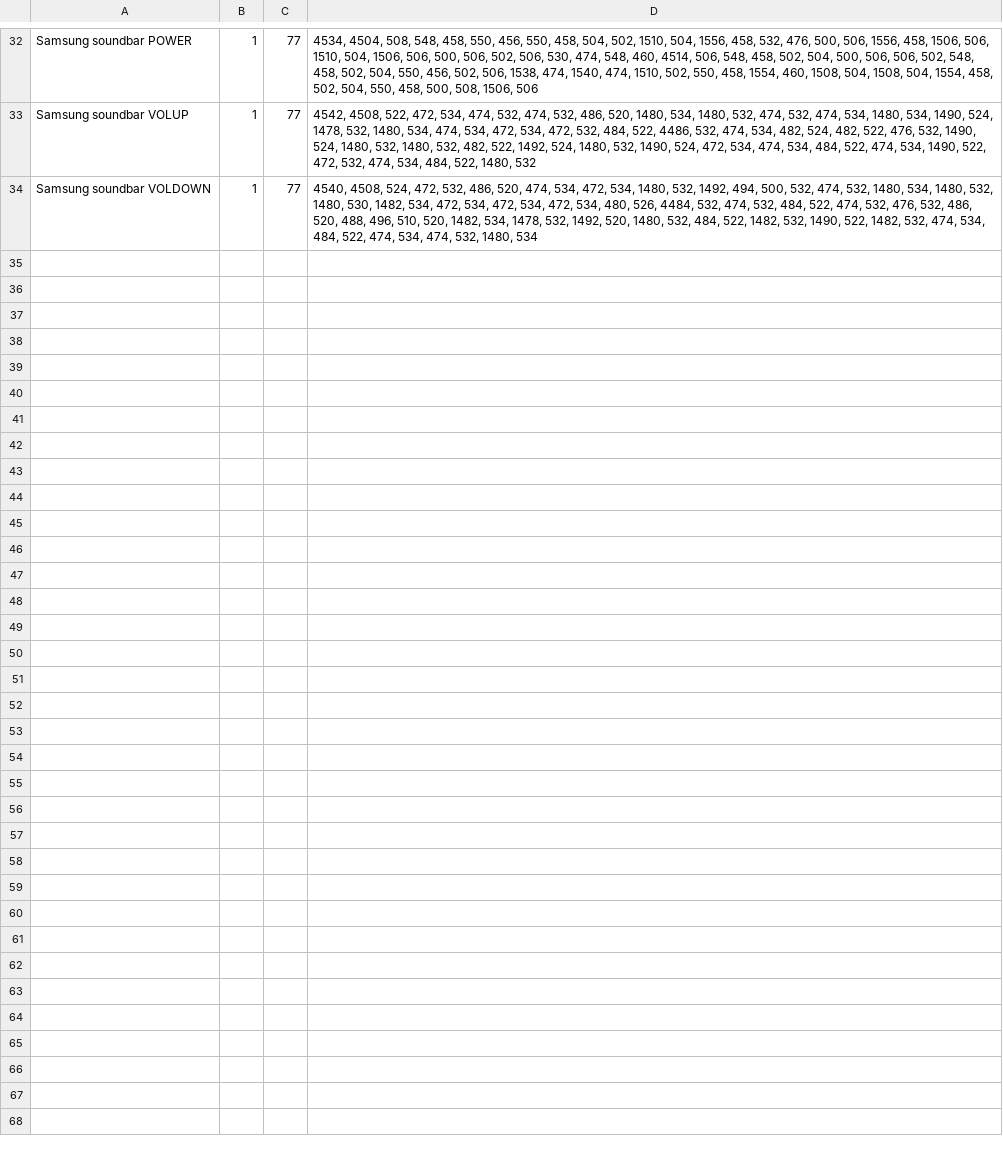
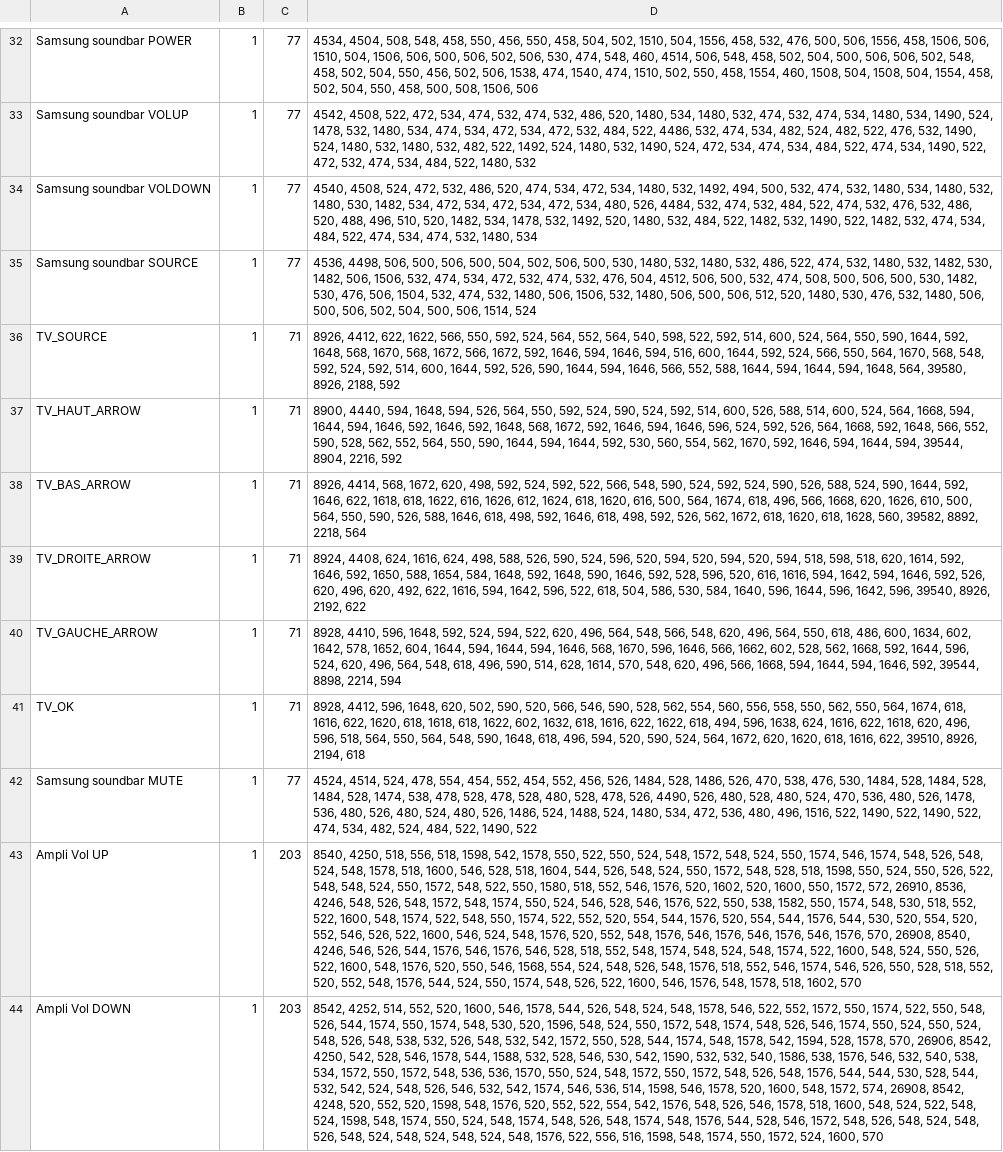
Before and after one commit to gbergesicard/IRRemote, a CSV file: IRRemote.csv, drawn as a sheet; only a part is shown, gaps mark what is left out; the diff names each change by its address in the sheet, - before the commit and + after, or states it on an @@ line.

```diff
--- a/IRRemote.csv
+++ b/IRRemote.csv
+row 35: Samsung soundbar SOURCE | 1 | 77 | 4536, 4498, 506, 500, 506, 500, 504, 502, 506, 500, 530, 1480, 532, 1480, 532, 486, 522, 474, 532, 1480, 532, 1482, 530, 1482, 506, 1506, 532, 474, 534, 472, 532, 474, 532, 476, 504, 4512, 506, 500, 532, 474, 508, 500, 506, 500, 530, 1482, 530, 476, 506, 1504, 532, 474, 532, 1480, 506, 1506, 532, 1480, 506, 500, 506, 512, 520, 1480, 530, 476, 532, 1480, 506, 500, 506, 502, 504, 500, 506, 1514, 524
+row 36: TV_SOURCE | 1 | 71 | 8926, 4412, 622, 1622, 566, 550, 592, 524, 564, 552, 564, 540, 598, 522, 592, 514, 600, 524, 564, 550, 590, 1644, 592, 1648, 568, 1670, 568, 1672, 566, 1672, 592, 1646, 594, 1646, 594, 516, 600, 1644, 592, 524, 566, 550, 564, 1670, 568, 548, 592, 524, 592, 514, 600, 1644, 592, 526, 590, 1644, 594, 1646, 566, 552, 588, 1644, 594, 1644, 594, 1648, 564, 39580, 8926, 2188, 592
+row 37: TV_HAUT_ARROW | 1 | 71 | 8900, 4440, 594, 1648, 594, 526, 564, 550, 592, 524, 590, 524, 592, 514, 600, 526, 588, 514, 600, 524, 564, 1668, 594, 1644, 594, 1646, 592, 1646, 592, 1648, 568, 1672, 592, 1646, 594, 1646, 596, 524, 592, 526, 564, 1668, 592, 1648, 566, 552, 590, 528, 562, 552, 564, 550, 590, 1644, 594, 1644, 592, 530, 560, 554, 562, 1670, 592, 1646, 594, 1644, 594, 39544, 8904, 2216, 592
+row 38: TV_BAS_ARROW | 1 | 71 | 8926, 4414, 568, 1672, 620, 498, 592, 524, 592, 522, 566, 548, 590, 524, 592, 524, 590, 526, 588, 524, 590, 1644, 592, 1646, 622, 1618, 618, 1622, 616, 1626, 612, 1624, 618, 1620, 616, 500, 564, 1674, 618, 496, 566, 1668, 620, 1626, 610, 500, 564, 550, 590, 526, 588, 1646, 618, 498, 592, 1646, 618, 498, 592, 526, 562, 1672, 618, 1620, 618, 1628, 560, 39582, 8892, 2218, 564
+row 39: TV_DROITE_ARROW | 1 | 71 | 8924, 4408, 624, 1616, 624, 498, 588, 526, 590, 524, 596, 520, 594, 520, 594, 520, 594, 518, 598, 518, 620, 1614, 592, 1646, 592, 1650, 588, 1654, 584, 1648, 592, 1648, 590, 1646, 592, 528, 596, 520, 616, 1616, 594, 1642, 594, 1646, 592, 526, 620, 496, 620, 492, 622, 1616, 594, 1642, 596, 522, 618, 504, 586, 530, 584, 1640, 596, 1644, 596, 1642, 596, 39540, 8926, 2192, 622
+row 40: TV_GAUCHE_ARROW | 1 | 71 | 8928, 4410, 596, 1648, 592, 524, 594, 522, 620, 496, 564, 548, 566, 548, 620, 496, 564, 550, 618, 486, 600, 1634, 602, 1642, 578, 1652, 604, 1644, 594, 1644, 594, 1646, 568, 1670, 596, 1646, 566, 1662, 602, 528, 562, 1668, 592, 1644, 596, 524, 620, 496, 564, 548, 618, 496, 590, 514, 628, 1614, 570, 548, 620, 496, 566, 1668, 594, 1644, 594, 1646, 592, 39544, 8898, 2214, 594
+row 41: TV_OK | 1 | 71 | 8928, 4412, 596, 1648, 620, 502, 590, 520, 566, 546, 590, 528, 562, 554, 560, 556, 558, 550, 562, 550, 564, 1674, 618, 1616, 622, 1620, 618, 1618, 618, 1622, 602, 1632, 618, 1616, 622, 1622, 618, 494, 596, 1638, 624, 1616, 622, 1618, 620, 496, 596, 518, 564, 550, 564, 548, 590, 1648, 618, 496, 594, 520, 590, 524, 564, 1672, 620, 1620, 618, 1616, 622, 39510, 8926, 2194, 618
+row 42: Samsung soundbar MUTE | 1 | 77 | 4524, 4514, 524, 478, 554, 454, 552, 454, 552, 456, 526, 1484, 528, 1486, 526, 470, 538, 476, 530, 1484, 528, 1484, 528, 1484, 528, 1474, 538, 478, 528, 478, 528, 480, 528, 478, 526, 4490, 526, 480, 528, 480, 524, 470, 536, 480, 526, 1478, 536, 480, 526, 480, 524, 480, 526, 1486, 524, 1488, 524, 1480, 534, 472, 536, 480, 496, 1516, 522, 1490, 522, 1490, 522, 474, 534, 482, 524, 484, 522, 1490, 522
+row 43: Ampli Vol UP | 1 | 203 | 8540, 4250, 518, 556, 518, 1598, 542, 1578, 550, 522, 550, 524, 548, 1572, 548, 524, 550, 1574, 546, 1574, 548, 526, 548, 524, 548, 1578, 518, 1600, 546, 528, 518, 1604, 544, 526, 548, 524, 550, 1572, 548, 528, 518, 1598, 550, 524, 550, 526, 522, 548, 548, 524, 550, 1572, 548, 522, 550, 1580, 518, 552, 546, 1576, 520, 1602, 520, 1600, 550, 1572, 572, 26910, 8536, 4246, 548, 526, 548, 1572, 548, 1574, 550, 524, 546, 528, 546, 1576, 522, 550, 538, 1582, 550, 1574, 548, 530, 518, 552, 522, 1600, 548, 1574, 522, 548, 550, 1574, 522, 552, 520, 554, 544, 1576, 520, 554, 544, 1576, 544, 530, 520, 554, 520, 552, 546, 526, 522, 1600, 546, 524, 548, 1576, 520, 552, 548, 1576, 546, 1576, 546, 1576, 546, 1576, 570, 26908, 8540, 4246, 546, 526, 544, 1576, 546, 1576, 546, 528, 518, 552, 548, 1574, 548, 524, 548, 1574, 522, 1600, 548, 524, 550, 526, 522, 1600, 548, 1576, 520, 550, 546, 1568, 554, 524, 548, 526, 548, 1576, 518, 552, 546, 1574, 546, 526, 550, 528, 518, 552, 520, 552, 548, 1576, 544, 524, 550, 1574, 548, 526, 522, 1600, 546, 1576, 548, 1578, 518, 1602, 570
+row 44: Ampli Vol DOWN | 1 | 203 | 8542, 4252, 514, 552, 520, 1600, 546, 1578, 544, 526, 548, 524, 548, 1578, 546, 522, 552, 1572, 550, 1574, 522, 550, 548, 526, 544, 1574, 550, 1574, 548, 530, 520, 1596, 548, 524, 550, 1572, 548, 1574, 548, 526, 546, 1574, 550, 524, 550, 524, 548, 526, 548, 538, 532, 526, 548, 532, 542, 1572, 550, 528, 544, 1574, 548, 1578, 542, 1594, 528, 1578, 570, 26906, 8542, 4250, 542, 528, 546, 1578, 544, 1588, 532, 528, 546, 530, 542, 1590, 532, 532, 540, 1586, 538, 1576, 546, 532, 540, 538, 534, 1572, 550, 1572, 548, 536, 536, 1570, 550, 524, 548, 1572, 550, 1572, 548, 526, 548, 1576, 544, 544, 530, 528, 544, 532, 542, 524, 548, 526, 546, 532, 542, 1574, 546, 536, 514, 1598, 546, 1578, 520, 1600, 548, 1572, 574, 26908, 8542, 4248, 520, 552, 520, 1598, 548, 1576, 520, 552, 522, 554, 542, 1576, 548, 526, 546, 1578, 518, 1600, 548, 524, 522, 548, 524, 1598, 548, 1574, 550, 524, 548, 1574, 548, 526, 548, 1574, 548, 1576, 544, 528, 546, 1572, 548, 526, 548, 524, 548, 526, 548, 524, 548, 524, 548, 524, 548, 1576, 522, 556, 516, 1598, 548, 1574, 550, 1572, 524, 1600, 570
```
Also changed, not shown: 1 other file.
